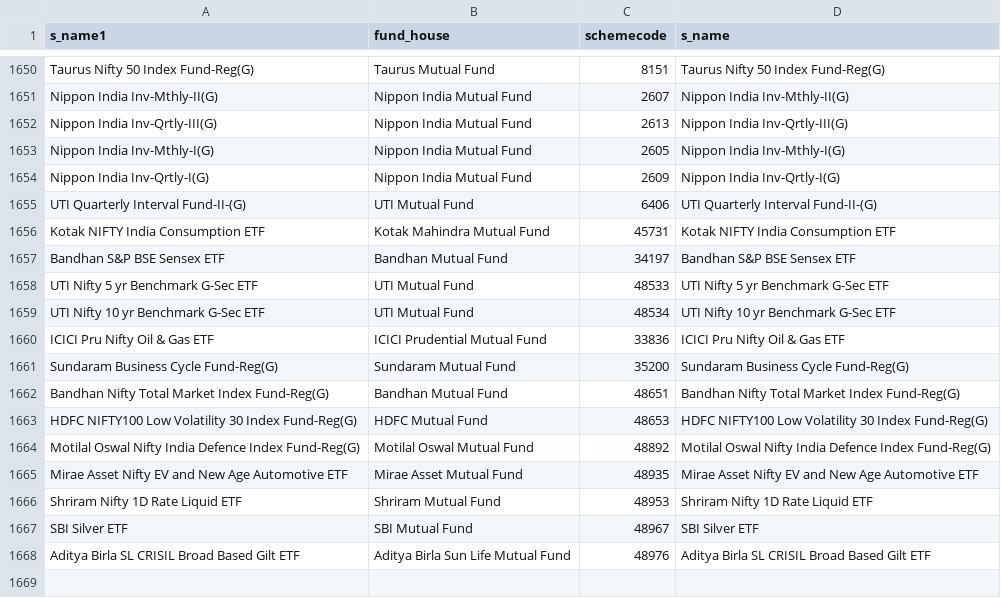
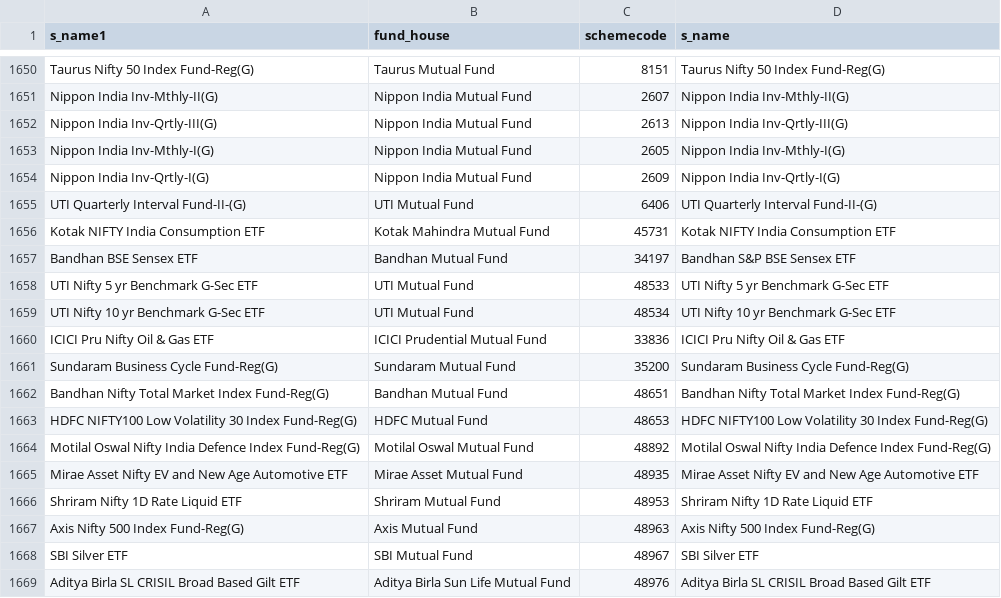
Before and after one commit to nikunjbaheti/MF_Holdinfs-gs, a CSV file: MFCodes.csv, drawn as a sheet; only a part is shown, gaps mark what is left out.

```diff
--- a/MFCodes.csv
+++ b/MFCodes.csv
@@ -1656,3 +1656,3 @@ UTI Quarterly Interval Fund-II-(G),UTI Mutual Fund,6406,UTI Quarterly Interval F
 Kotak NIFTY India Consumption ETF,Kotak Mahindra Mutual Fund,45731,Kotak NIFTY India Consumption ETF
-Bandhan S&P BSE Sensex ETF,Bandhan Mutual Fund,34197,Bandhan S&P BSE Sensex ETF
+Bandhan BSE Sensex ETF,Bandhan Mutual Fund,34197,Bandhan S&P BSE Sensex ETF
 UTI Nifty 5 yr Benchmark G-Sec ETF,UTI Mutual Fund,48533,UTI Nifty 5 yr Benchmark G-Sec ETF
@@ -1666,2 +1666,3 @@ Mirae Asset Nifty EV and New Age Automotive ETF,Mirae Asset Mutual Fund,48935,Mi
 Shriram Nifty 1D Rate Liquid ETF,Shriram Mutual Fund,48953,Shriram Nifty 1D Rate Liquid ETF
+Axis Nifty 500 Index Fund-Reg(G),Axis Mutual Fund,48963,Axis Nifty 500 Index Fund-Reg(G)
 SBI Silver ETF,SBI Mutual Fund,48967,SBI Silver ETF
```
Also changed, not shown: Benchmarks.csv, 4 other files.
